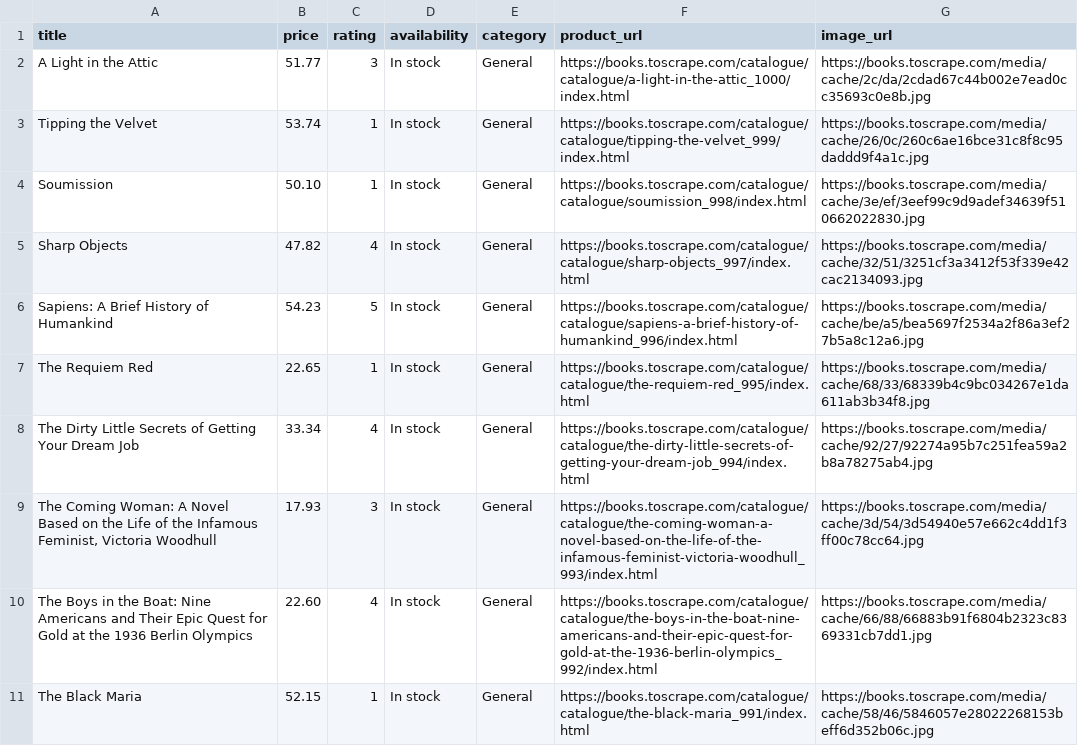
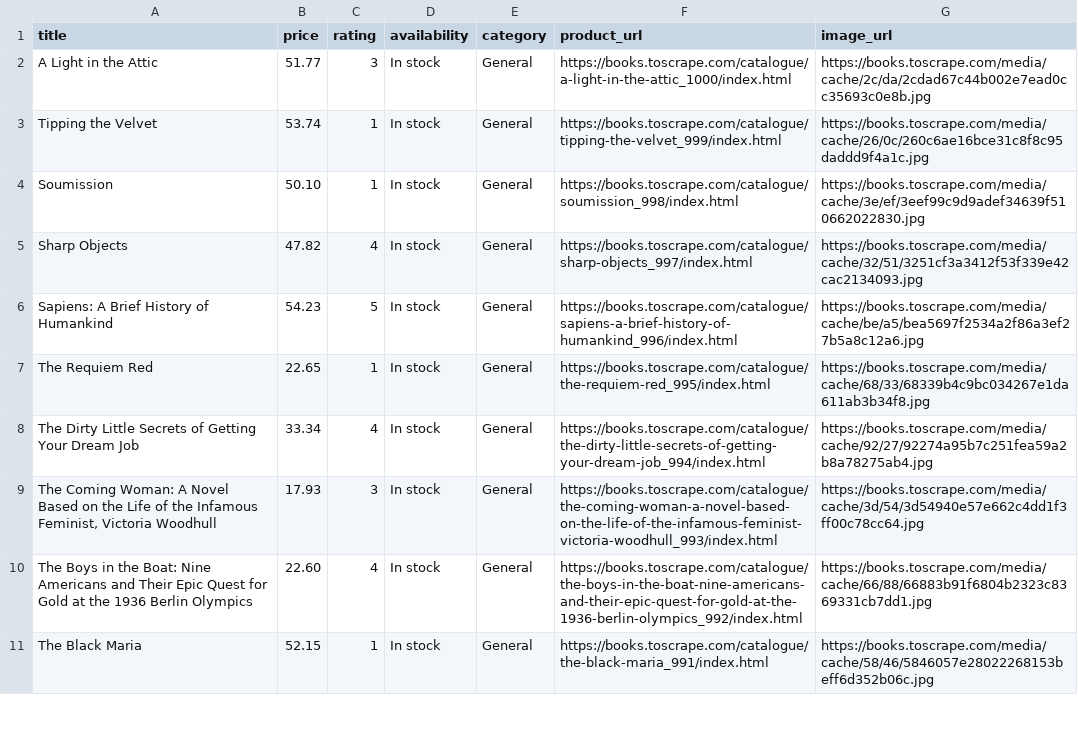
Before and after one commit to Aman-113114-Red/Web-Scraping-Pipeline, a CSV file: output/books_data.csv, drawn as a sheet; only a part is shown; the diff covers the shown part only.

```diff
--- a/output/books_data.csv
+++ b/output/books_data.csv
@@ -1,11 +1,11 @@
 title,price,rating,availability,category,product_url,image_url
-A Light in the Attic,51.77,3,In stock,General,https://books.toscrape.com/catalogue/catalogue/a-light-in-the-attic_1000/index.html,https://books.toscrape.com/media/cache/2c/da/2cdad67c44b002e7ead0cc35693c0e8b.jpg
-Tipping the Velvet,53.74,1,In stock,General,https://books.toscrape.com/catalogue/catalogue/tipping-the-velvet_999/index.html,https://books.toscrape.com/media/cache/26/0c/260c6ae16bce31c8f8c95daddd9f4a1c.jpg
-Soumission,50.10,1,In stock,General,https://books.toscrape.com/catalogue/catalogue/soumission_998/index.html,https://books.toscrape.com/media/cache/3e/ef/3eef99c9d9adef34639f510662022830.jpg
-Sharp Objects,47.82,4,In stock,General,https://books.toscrape.com/catalogue/catalogue/sharp-objects_997/index.html,https://books.toscrape.com/media/cache/32/51/3251cf3a3412f53f339e42cac2134093.jpg
-Sapiens: A Brief History of Humankind,54.23,5,In stock,General,https://books.toscrape.com/catalogue/catalogue/sapiens-a-brief-history-of-humankind_996/index.html,https://books.toscrape.com/media/cache/be/a5/bea5697f2534a2f86a3ef27b5a8c12a6.jpg
-The Requiem Red,22.65,1,In stock,General,https://books.toscrape.com/catalogue/catalogue/the-requiem-red_995/index.html,https://books.toscrape.com/media/cache/68/33/68339b4c9bc034267e1da611ab3b34f8.jpg
-The Dirty Little Secrets of Getting Your Dream Job,33.34,4,In stock,General,https://books.toscrape.com/catalogue/catalogue/the-dirty-little-secrets-of-getting-your-dream-job_994/index.html,https://books.toscrape.com/media/cache/92/27/92274a95b7c251fea59a2b8a78275ab4.jpg
-"The Coming Woman: A Novel Based on the Life of the Infamous Feminist, Victoria Woodhull",17.93,3,In stock,General,https://books.toscrape.com/catalogue/catalogue/the-coming-woman-a-novel-based-on-the-life-of-the-infamous-feminist-victoria-woodhull_993/index.html,https://books.toscrape.com/media/cache/3d/54/3d54940e57e662c4dd1f3ff00c78cc64.jpg
-The Boys in the Boat: Nine Americans and Their Epic Quest for Gold at the 1936 Berlin Olympics,22.60,4,In stock,General,https://books.toscrape.com/catalogue/catalogue/the-boys-in-the-boat-nine-americans-and-their-epic-quest-for-gold-at-the-1936-berlin-olympics_992/index.html,https://books.toscrape.com/media/cache/66/88/66883b91f6804b2323c8369331cb7dd1.jpg
-The Black Maria,52.15,1,In stock,General,https://books.toscrape.com/catalogue/catalogue/the-black-maria_991/index.html,https://books.toscrape.com/media/cache/58/46/5846057e28022268153beff6d352b06c.jpg
+A Light in the Attic,51.77,3,In stock,General,https://books.toscrape.com/catalogue/a-light-in-the-attic_1000/index.html,https://books.toscrape.com/media/cache/2c/da/2cdad67c44b002e7ead0cc35693c0e8b.jpg
+Tipping the Velvet,53.74,1,In stock,General,https://books.toscrape.com/catalogue/tipping-the-velvet_999/index.html,https://books.toscrape.com/media/cache/26/0c/260c6ae16bce31c8f8c95daddd9f4a1c.jpg
+Soumission,50.10,1,In stock,General,https://books.toscrape.com/catalogue/soumission_998/index.html,https://books.toscrape.com/media/cache/3e/ef/3eef99c9d9adef34639f510662022830.jpg
+Sharp Objects,47.82,4,In stock,General,https://books.toscrape.com/catalogue/sharp-objects_997/index.html,https://books.toscrape.com/media/cache/32/51/3251cf3a3412f53f339e42cac2134093.jpg
+Sapiens: A Brief History of Humankind,54.23,5,In stock,General,https://books.toscrape.com/catalogue/sapiens-a-brief-history-of-humankind_996/index.html,https://books.toscrape.com/media/cache/be/a5/bea5697f2534a2f86a3ef27b5a8c12a6.jpg
+The Requiem Red,22.65,1,In stock,General,https://books.toscrape.com/catalogue/the-requiem-red_995/index.html,https://books.toscrape.com/media/cache/68/33/68339b4c9bc034267e1da611ab3b34f8.jpg
+The Dirty Little Secrets of Getting Your Dream Job,33.34,4,In stock,General,https://books.toscrape.com/catalogue/the-dirty-little-secrets-of-getting-your-dream-job_994/index.html,https://books.toscrape.com/media/cache/92/27/92274a95b7c251fea59a2b8a78275ab4.jpg
+"The Coming Woman: A Novel Based on the Life of the Infamous Feminist, Victoria Woodhull",17.93,3,In stock,General,https://books.toscrape.com/catalogue/the-coming-woman-a-novel-based-on-the-life-of-the-infamous-feminist-victoria-woodhull_993/index.html,https://books.toscrape.com/media/cache/3d/54/3d54940e57e662c4dd1f3ff00c78cc64.jpg
+The Boys in the Boat: Nine Americans and Their Epic Quest for Gold at the 1936 Berlin Olympics,22.60,4,In stock,General,https://books.toscrape.com/catalogue/the-boys-in-the-boat-nine-americans-and-their-epic-quest-for-gold-at-the-1936-berlin-olympics_992/index.html,https://books.toscrape.com/media/cache/66/88/66883b91f6804b2323c8369331cb7dd1.jpg
+The Black Maria,52.15,1,In stock,General,https://books.toscrape.com/catalogue/the-black-maria_991/index.html,https://books.toscrape.com/media/cache/58/46/5846057e28022268153beff6d352b06c.jpg
```
Also changed, not shown: 10 edited cells elsewhere in this file, 13 other files.
